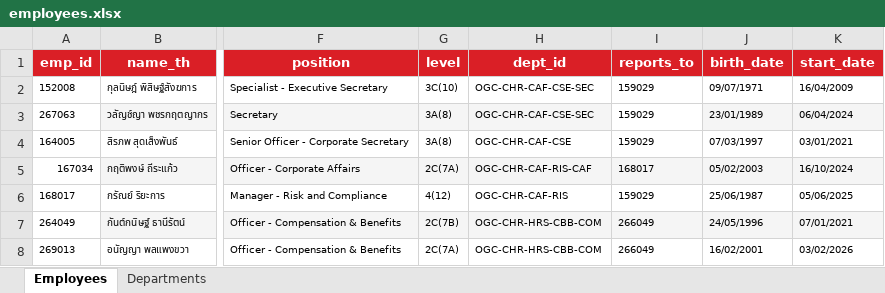
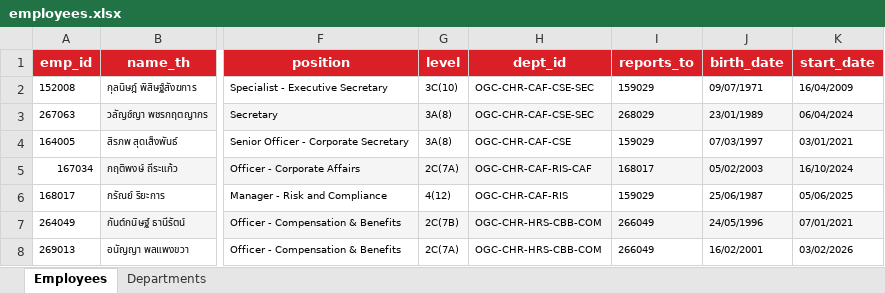
Before and after one commit to pkllimsurat-dotcom/oceanglass-orgchart, an Excel workbook: employees.xlsx, sheet Employees, drawn as a sheet; only a part is shown, gaps mark what is left out; values as stored, in another font and other column widths than the file's, no borders; the diff names each change by its address in the sheet, - before the commit and + after, or states it on an @@ line.

Commit message:
Add files via upload

```diff
--- a/employees.xlsx (sheet Employees)
+++ b/employees.xlsx (sheet Employees)
-I3 (reports_to): 159029
+I3 (reports_to): 268029
-I3 fill: none
+I3 fill: #F5F5F5
```
